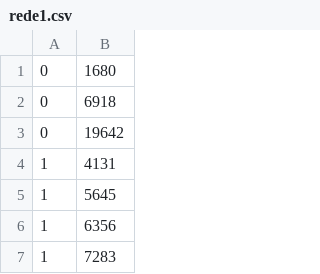
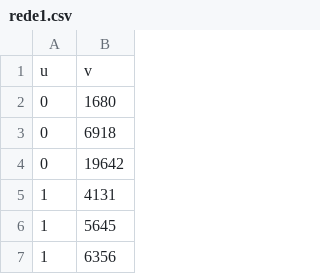
Before and after one commit to alexoliveiraFGV24/network-science-exercises, a CSV file: A1/data/rede1.csv, drawn as a sheet; only a part is shown; the shorter side is filled out with more unchanged rows.

```diff
--- a/A1/data/rede1.csv
+++ b/A1/data/rede1.csv
@@ -1 +1,2 @@
+u,v
 0,1680
```
Also changed, not shown: 2 other files.
